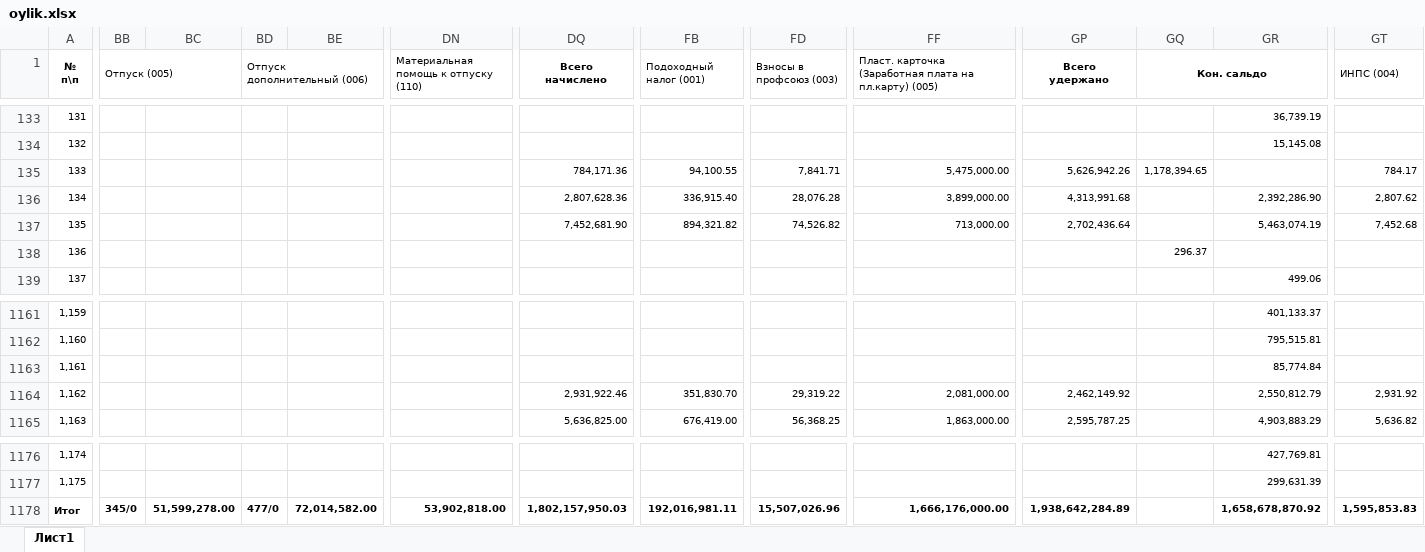
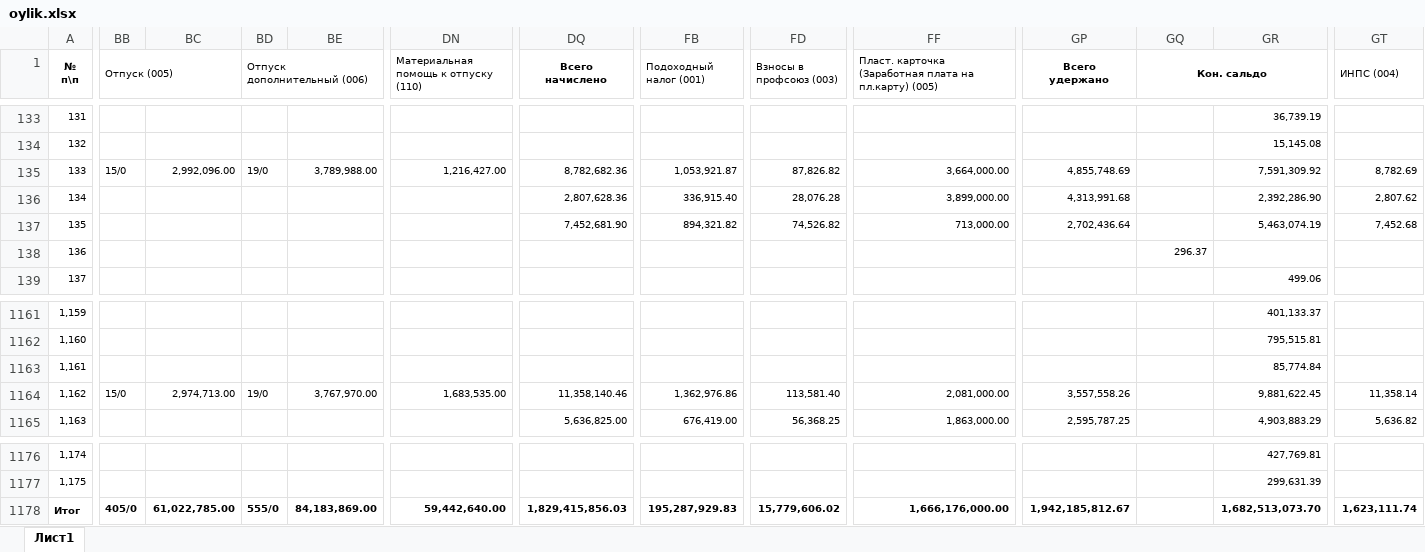
Before and after one commit to Shaxriyor-1/Uzpar-Oylik, an Excel workbook: myproject/telegram_bot/reports/oylik.xlsx, sheet Лист1, drawn as a sheet; only a part is shown, gaps mark what is left out; values as stored, in another font and other column widths than the file's, no borders; the diff covers the shown part only; the diff names each change by its address in the sheet, - before the commit and + after, or states it on an @@ line.

```diff
--- a/myproject/telegram_bot/reports/oylik.xlsx (sheet Лист1)
+++ b/myproject/telegram_bot/reports/oylik.xlsx (sheet Лист1)
-BB135 (Отпуск (005)): (empty)
+BB135 (Отпуск (005)): 15/0
-BC135: (empty)
+BC135: 2,992,096.00
-BD135 (Отпуск дополнительный (006)): (empty)
+BD135 (Отпуск дополнительный (006)): 19/0
-BE135: (empty)
+BE135: 3,789,988.00
-DN135: (empty)
+DN135: 1,216,427.00
-DQ135 (Всего начислено): 784,171.36
+DQ135 (Всего начислено): 8,782,682.36
-FB135 (Подоходный налог (001)): 94,100.55
+FB135 (Подоходный налог (001)): 1,053,921.87
-FD135 (Взносы в профсоюз (003)): 7,841.71
+FD135 (Взносы в профсоюз (003)): 87,826.82
-FF135: 5,475,000.00
+FF135: 3,664,000.00
-GP135 (Всего удержано): 5,626,942.26
+GP135 (Всего удержано): 4,855,748.69
-GQ135 (Кон. сальдо): 1,178,394.65
+GQ135 (Кон. сальдо): (empty)
-GR135: (empty)
+GR135: 7,591,309.92
-GT135 (ИНПС (004)): 784.17
+GT135 (ИНПС (004)): 8,782.69
-BB1164 (Отпуск (005)): (empty)
+BB1164 (Отпуск (005)): 15/0
-BC1164: (empty)
+BC1164: 2,974,713.00
-BD1164 (Отпуск дополнительный (006)): (empty)
+BD1164 (Отпуск дополнительный (006)): 19/0
-BE1164: (empty)
+BE1164: 3,767,970.00
-DN1164: (empty)
+DN1164: 1,683,535.00
-DQ1164 (Всего начислено): 2,931,922.46
+DQ1164 (Всего начислено): 11,358,140.46
-FB1164 (Подоходный налог (001)): 351,830.70
+FB1164 (Подоходный налог (001)): 1,362,976.86
-FD1164 (Взносы в профсоюз (003)): 29,319.22
+FD1164 (Взносы в профсоюз (003)): 113,581.40
-GP1164 (Всего удержано): 2,462,149.92
+GP1164 (Всего удержано): 3,557,558.26
-GR1164: 2,550,812.79
+GR1164: 9,881,622.45
-GT1164 (ИНПС (004)): 2,931.92
+GT1164 (ИНПС (004)): 11,358.14
-BB1178 (Отпуск (005)): 345/0
+BB1178 (Отпуск (005)): 405/0
-BC1178: 51,599,278.00
+BC1178: 61,022,785.00
-BD1178 (Отпуск дополнительный (006)): 477/0
+BD1178 (Отпуск дополнительный (006)): 555/0
-BE1178: 72,014,582.00
+BE1178: 84,183,869.00
-DN1178: 53,902,818.00
+DN1178: 59,442,640.00
-DQ1178 (Всего начислено): 1,802,157,950.03
+DQ1178 (Всего начислено): 1,829,415,856.03
-FB1178 (Подоходный налог (001)): 192,016,981.11
+FB1178 (Подоходный налог (001)): 195,287,929.83
-FD1178 (Взносы в профсоюз (003)): 15,507,026.96
+FD1178 (Взносы в профсоюз (003)): 15,779,606.02
-GP1178 (Всего удержано): 1,938,642,284.89
+GP1178 (Всего удержано): 1,942,185,812.67
-GR1178: 1,658,678,870.92
+GR1178: 1,682,513,073.70
-GT1178 (ИНПС (004)): 1,595,853.83
+GT1178 (ИНПС (004)): 1,623,111.74
```
Also changed, not shown: 55 edited cells elsewhere in this sheet, 1 other file.
